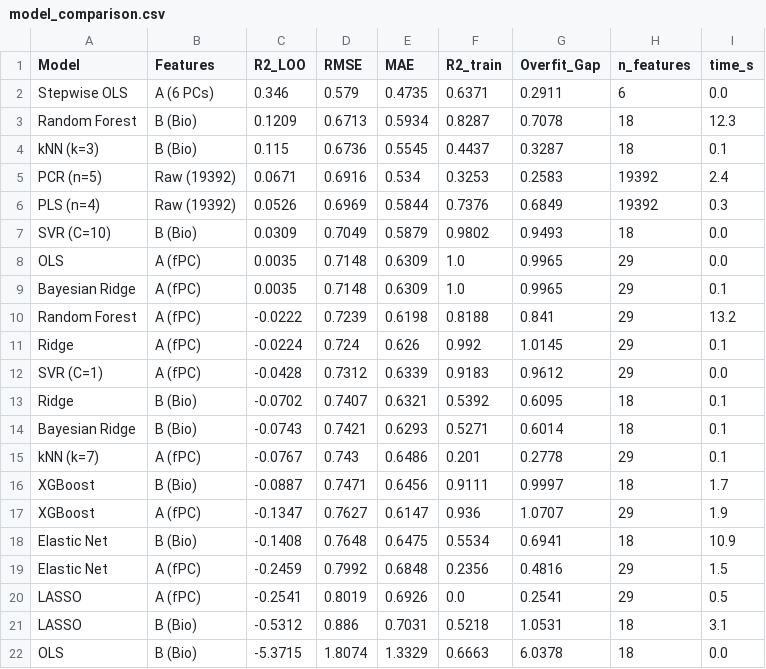
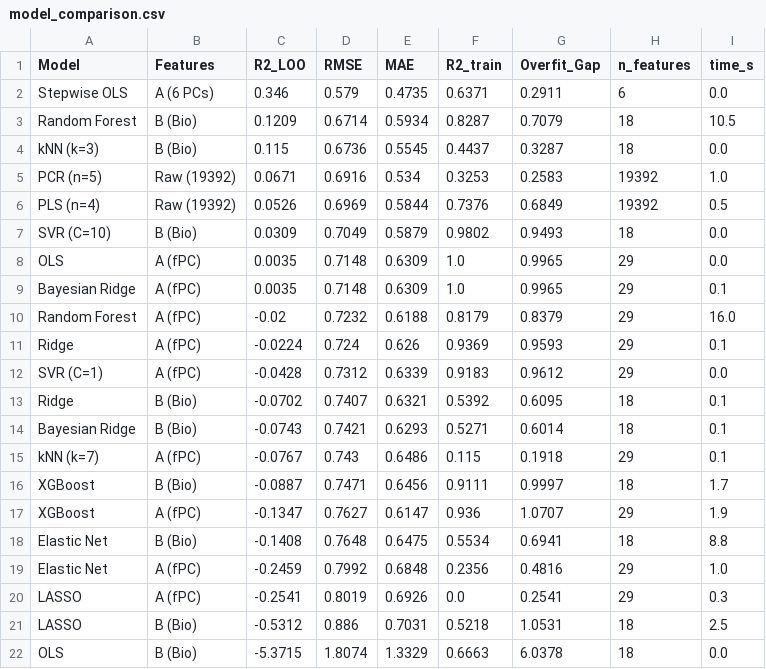
Before and after one commit to shunnchenn/ML-Biomechanics-Comprehensive-Analysis-of-the-60m-Sprint, a CSV file: outputs/data/model_comparison.csv, drawn as a sheet.

```diff
--- a/outputs/data/model_comparison.csv
+++ b/outputs/data/model_comparison.csv
@@ -2,6 +2,6 @@ Model,Features,R2_LOO,RMSE,MAE,R2_train,Overfit_Gap,n_features,time_s
 Stepwise OLS,A (6 PCs),0.346,0.579,0.4735,0.6371,0.2911,6,0.0
-Random Forest,B (Bio),0.1209,0.6713,0.5934,0.8287,0.7078,18,12.3
-kNN (k=3),B (Bio),0.115,0.6736,0.5545,0.4437,0.3287,18,0.1
-PCR (n=5),Raw (19392),0.0671,0.6916,0.534,0.3253,0.2583,19392,2.4
-PLS (n=4),Raw (19392),0.0526,0.6969,0.5844,0.7376,0.6849,19392,0.3
+Random Forest,B (Bio),0.1209,0.6714,0.5934,0.8287,0.7079,18,10.5
+kNN (k=3),B (Bio),0.115,0.6736,0.5545,0.4437,0.3287,18,0.0
+PCR (n=5),Raw (19392),0.0671,0.6916,0.534,0.3253,0.2583,19392,1.0
+PLS (n=4),Raw (19392),0.0526,0.6969,0.5844,0.7376,0.6849,19392,0.5
 SVR (C=10),B (Bio),0.0309,0.7049,0.5879,0.9802,0.9493,18,0.0
@@ -9,4 +9,4 @@ OLS,A (fPC),0.0035,0.7148,0.6309,1.0,0.9965,29,0.0
 Bayesian Ridge,A (fPC),0.0035,0.7148,0.6309,1.0,0.9965,29,0.1
-Random Forest,A (fPC),-0.0222,0.7239,0.6198,0.8188,0.841,29,13.2
-Ridge,A (fPC),-0.0224,0.724,0.626,0.992,1.0145,29,0.1
+Random Forest,A (fPC),-0.02,0.7232,0.6188,0.8179,0.8379,29,16.0
+Ridge,A (fPC),-0.0224,0.724,0.626,0.9369,0.9593,29,0.1
 SVR (C=1),A (fPC),-0.0428,0.7312,0.6339,0.9183,0.9612,29,0.0
@@ -14,9 +14,9 @@ Ridge,B (Bio),-0.0702,0.7407,0.6321,0.5392,0.6095,18,0.1
 Bayesian Ridge,B (Bio),-0.0743,0.7421,0.6293,0.5271,0.6014,18,0.1
-kNN (k=7),A (fPC),-0.0767,0.743,0.6486,0.201,0.2778,29,0.1
+kNN (k=7),A (fPC),-0.0767,0.743,0.6486,0.115,0.1918,29,0.1
 XGBoost,B (Bio),-0.0887,0.7471,0.6456,0.9111,0.9997,18,1.7
 XGBoost,A (fPC),-0.1347,0.7627,0.6147,0.936,1.0707,29,1.9
-Elastic Net,B (Bio),-0.1408,0.7648,0.6475,0.5534,0.6941,18,10.9
-Elastic Net,A (fPC),-0.2459,0.7992,0.6848,0.2356,0.4816,29,1.5
-LASSO,A (fPC),-0.2541,0.8019,0.6926,0.0,0.2541,29,0.5
-LASSO,B (Bio),-0.5312,0.886,0.7031,0.5218,1.0531,18,3.1
+Elastic Net,B (Bio),-0.1408,0.7648,0.6475,0.5534,0.6941,18,8.8
+Elastic Net,A (fPC),-0.2459,0.7992,0.6848,0.2356,0.4816,29,1.0
+LASSO,A (fPC),-0.2541,0.8019,0.6926,0.0,0.2541,29,0.3
+LASSO,B (Bio),-0.5312,0.886,0.7031,0.5218,1.0531,18,2.5
 OLS,B (Bio),-5.3715,1.8074,1.3329,0.6663,6.0378,18,0.0
```
Also changed, not shown: outputs/data/accel_model_comparison.csv, outputs/data/metadata.csv, 35 other files.
